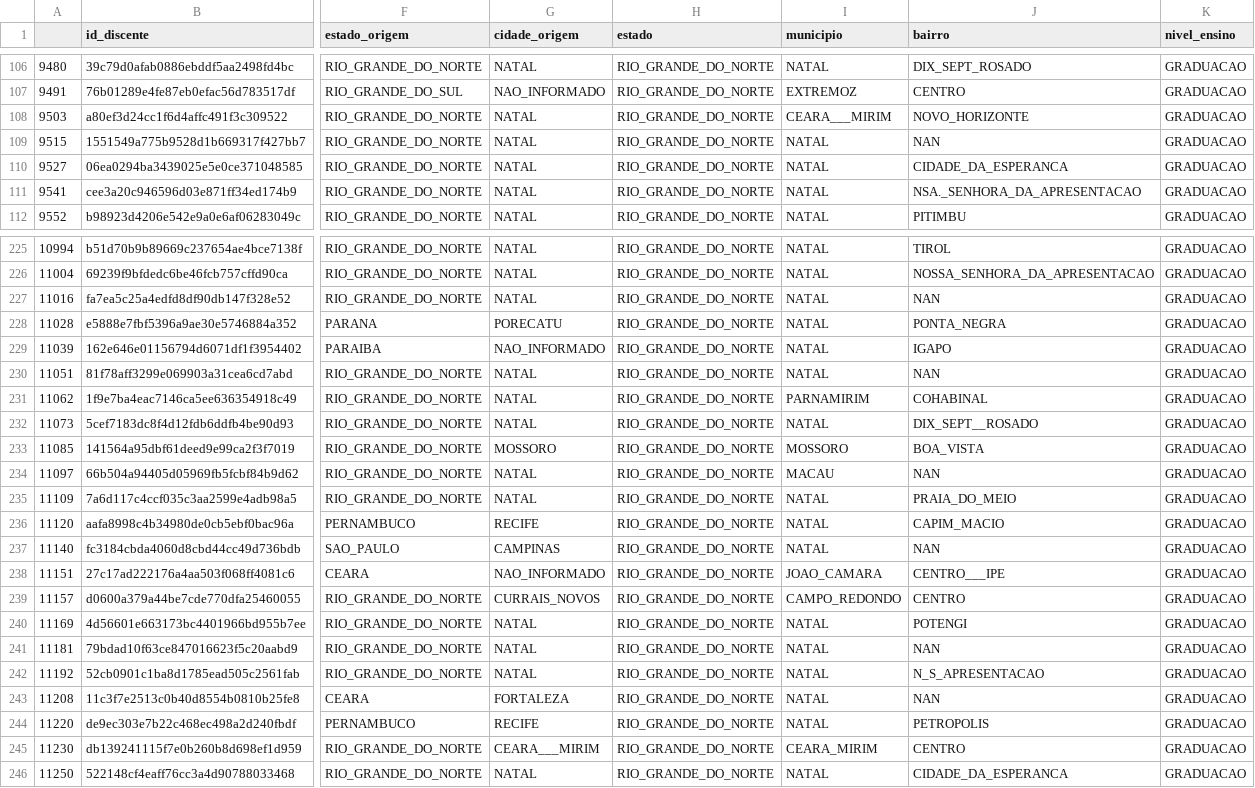
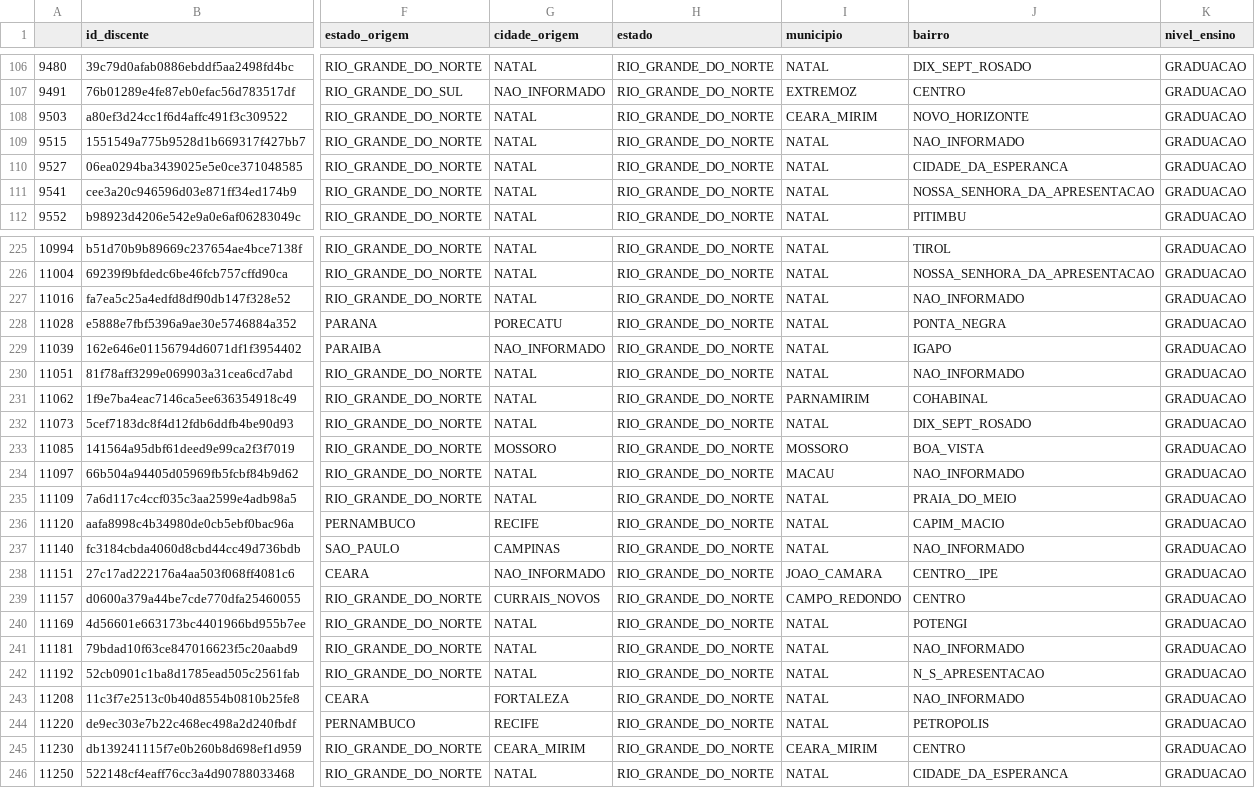
Before and after one commit to elmasantos/mulheres-na-ti, a CSV file: data/merge/alunos20161.csv, drawn as a sheet; only a part is shown, gaps mark what is left out; the diff covers the shown part only; the diff names each change by its address in the sheet, - before the commit and + after, or states it on an @@ line.

```diff
--- a/data/merge/alunos20161.csv
+++ b/data/merge/alunos20161.csv
-I108 (municipio): CEARA___MIRIM
+I108 (municipio): CEARA_MIRIM
-J109 (bairro): NAN
+J109 (bairro): NAO_INFORMADO
-J111 (bairro): NSA._SENHORA_DA_APRESENTACAO
+J111 (bairro): NOSSA_SENHORA_DA_APRESENTACAO
-J227 (bairro): NAN
+J227 (bairro): NAO_INFORMADO
-J230 (bairro): NAN
+J230 (bairro): NAO_INFORMADO
-J232 (bairro): DIX_SEPT__ROSADO
+J232 (bairro): DIX_SEPT_ROSADO
-J234 (bairro): NAN
+J234 (bairro): NAO_INFORMADO
-J237 (bairro): NAN
+J237 (bairro): NAO_INFORMADO
-J238 (bairro): CENTRO___IPE
+J238 (bairro): CENTRO__IPE
-J241 (bairro): NAN
+J241 (bairro): NAO_INFORMADO
-J243 (bairro): NAN
+J243 (bairro): NAO_INFORMADO
-G245 (cidade_origem): CEARA___MIRIM
+G245 (cidade_origem): CEARA_MIRIM
```
Also changed, not shown: 58 edited cells elsewhere in this file, data/merge/alunos20141.csv, data/merge/alunos20151.csv, 11 other files.
